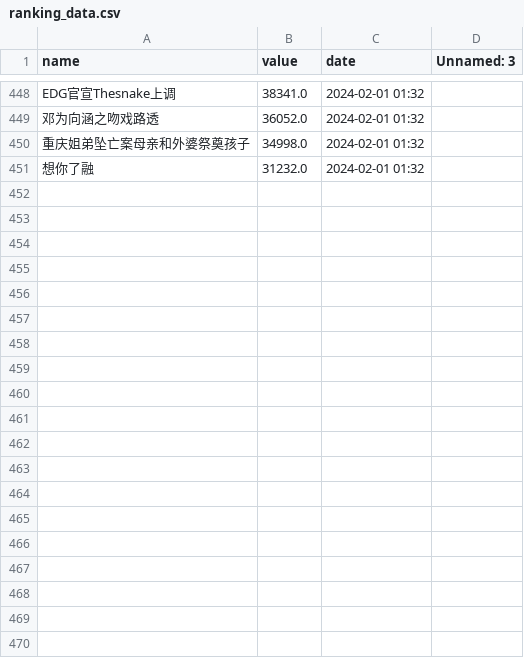
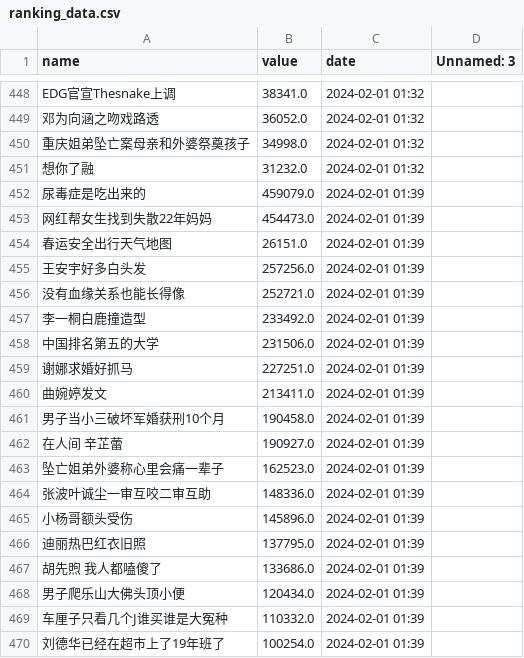
Before and after one commit to Euclid-Jie/weibo_hotlist, a CSV file: docs/0/ranking_data.csv, drawn as a sheet; only a part is shown, gaps mark what is left out; the diff covers the shown part only; the diff names each change by its address in the sheet, - before the commit and + after, or states it on an @@ line.

```diff
--- a/docs/0/ranking_data.csv
+++ b/docs/0/ranking_data.csv
+row 452: 尿毒症是吃出来的 | 459079.0 | 2024-02-01 01:39
+row 453: 网红帮女生找到失散22年妈妈 | 454473.0 | 2024-02-01 01:39
+row 454: 春运安全出行天气地图 | 26151.0 | 2024-02-01 01:39
+row 455: 王安宇好多白头发 | 257256.0 | 2024-02-01 01:39
+row 456: 没有血缘关系也能长得像 | 252721.0 | 2024-02-01 01:39
+row 457: 李一桐白鹿撞造型 | 233492.0 | 2024-02-01 01:39
+row 458: 中国排名第五的大学 | 231506.0 | 2024-02-01 01:39
+row 459: 谢娜求婚好抓马 | 227251.0 | 2024-02-01 01:39
+row 460: 曲婉婷发文 | 213411.0 | 2024-02-01 01:39
+row 461: 男子当小三破坏军婚获刑10个月 | 190458.0 | 2024-02-01 01:39
+row 462: 在人间 辛芷蕾 | 190927.0 | 2024-02-01 01:39
+row 463: 坠亡姐弟外婆称心里会痛一辈子 | 162523.0 | 2024-02-01 01:39
+row 464: 张波叶诚尘一审互咬二审互助 | 148336.0 | 2024-02-01 01:39
+row 465: 小杨哥额头受伤 | 145896.0 | 2024-02-01 01:39
+row 466: 迪丽热巴红衣旧照 | 137795.0 | 2024-02-01 01:39
+row 467: 胡先煦 我人都嗑傻了 | 133686.0 | 2024-02-01 01:39
+row 468: 男子爬乐山大佛头顶小便 | 120434.0 | 2024-02-01 01:39
+row 469: 车厘子只看几个J谁买谁是大冤种 | 110332.0 | 2024-02-01 01:39
+row 470: 刘德华已经在超市上了19年班了 | 100254.0 | 2024-02-01 01:39
```
Also changed, not shown: 31 added rows elsewhere in this file, docs/1/ranking_data.csv, hotlist/2024_2_1.csv.
